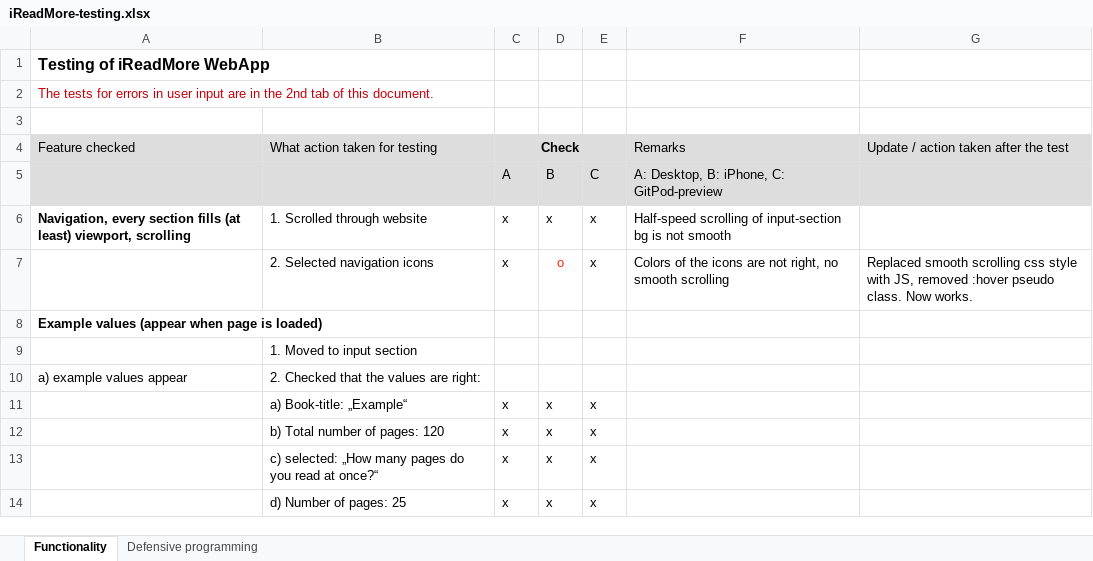
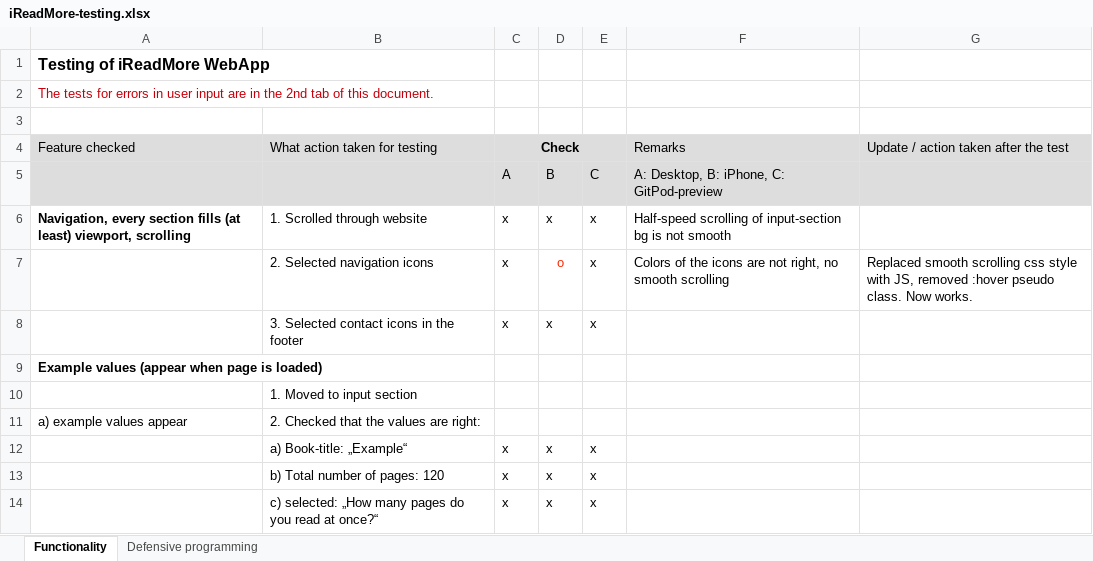
Before and after one commit to Code-Institute-Submissions/CI-MS2-Book-Reading-Planner, an Excel workbook: attachments/iReadMore-testing.xlsx, sheet Functionality, drawn as a sheet; only a part is shown; the shorter side is filled out with more unchanged rows; values as stored, in another font and other column widths than the file's, no borders; the diff names each change by its address in the sheet, - before the commit and + after, or states it on an @@ line.

Commit message:
Added test to iReadMore-testing.xlsx

```diff
--- a/attachments/iReadMore-testing.xlsx (sheet Functionality)
+++ b/attachments/iReadMore-testing.xlsx (sheet Functionality)
+row 8:  | 3. Selected contact icons in the footer | x | x | x
```
